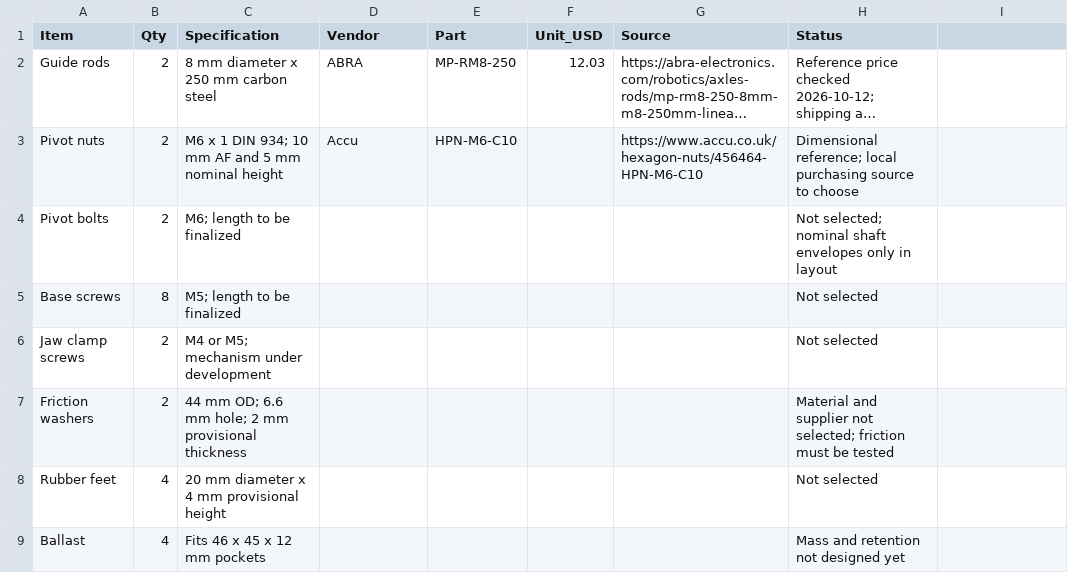
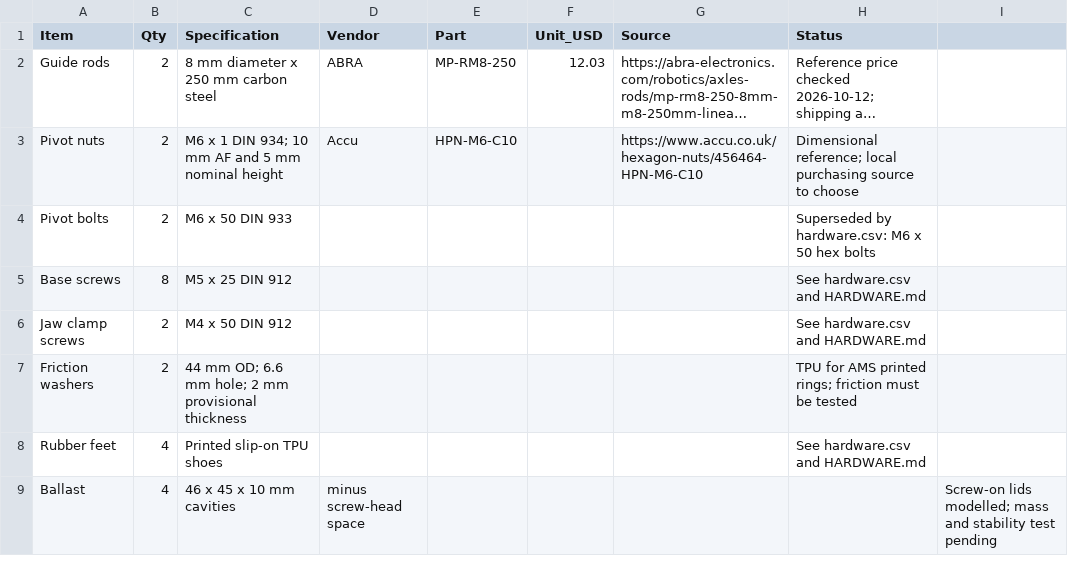
Before and after one commit to EwoudVV/pcb-vise, a CSV file: hardware-candidates.csv, drawn as a sheet; long unchanged cells end in …; the diff names each change by its address in the sheet, - before the commit and + after, or states it on an @@ line.

```diff
--- a/hardware-candidates.csv
+++ b/hardware-candidates.csv
-C4 (Specification): M6; length to be finalized
+C4 (Specification): M6 x 50 DIN 933
-H4 (Status): Not selected; nominal shaft envelopes only in layout
+H4 (Status): Superseded by hardware.csv: M6 x 50 hex bolts
-C5 (Specification): M5; length to be finalized
+C5 (Specification): M5 x 25 DIN 912
-H5:H6 (Status): Not selected
+H5:H6 (Status): See hardware.csv and HARDWARE.md
-C6 (Specification): M4 or M5; mechanism under development
+C6 (Specification): M4 x 50 DIN 912
-H7 (Status): Material and supplier not selected; friction must…
+H7 (Status): TPU for AMS printed rings; friction must…
-C8 (Specification): 20 mm diameter x 4 mm provisional height
+C8 (Specification): Printed slip-on TPU shoes
-H8 (Status): Not selected
+H8 (Status): See hardware.csv and HARDWARE.md
-C9 (Specification): Fits 46 x 45 x 12 mm pockets
+C9 (Specification): 46 x 45 x 10 mm cavities
-D9 (Vendor): (empty)
+D9 (Vendor): minus screw-head space
-H9 (Status): Mass and retention not designed yet
+H9 (Status): (empty)
-I9: (empty)
+I9: Screw-on lids modelled; mass and stability test pending
```
Also changed, not shown: 47 other files.
